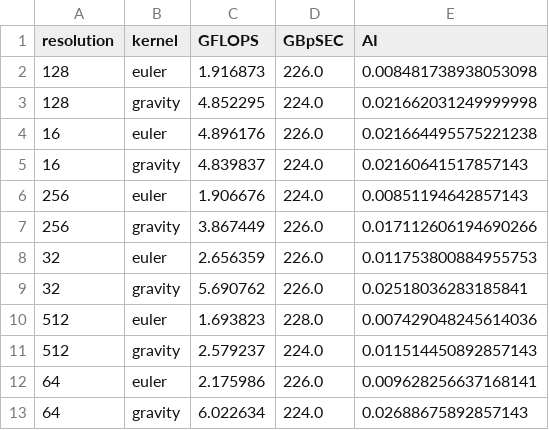
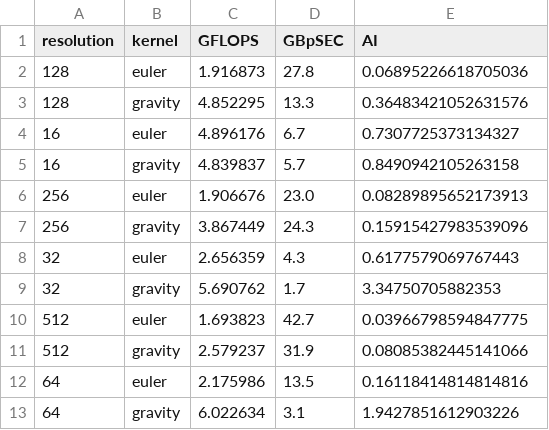
Before and after one commit to cmse822/cmse822-ss25-ss25-cmse822-codex-ss25, a CSV file: projects/project1/agoge_gc_results/agoge_vtune_data.csv, drawn as a sheet.

```diff
--- a/projects/project1/agoge_gc_results/agoge_vtune_data.csv
+++ b/projects/project1/agoge_gc_results/agoge_vtune_data.csv
@@ -1,13 +1,13 @@
 resolution,kernel,GFLOPS,GBpSEC,AI
-128,euler,1.916873,226.0,0.008481738938053098
-128,gravity,4.852295,224.0,0.021662031249999998
-16,euler,4.896176,226.0,0.021664495575221238
-16,gravity,4.839837,224.0,0.02160641517857143
-256,euler,1.906676,224.0,0.00851194642857143
-256,gravity,3.867449,226.0,0.017112606194690266
-32,euler,2.656359,226.0,0.011753800884955753
-32,gravity,5.690762,226.0,0.02518036283185841
-512,euler,1.693823,228.0,0.007429048245614036
-512,gravity,2.579237,224.0,0.011514450892857143
-64,euler,2.175986,226.0,0.009628256637168141
-64,gravity,6.022634,224.0,0.02688675892857143
+128,euler,1.916873,27.8,0.06895226618705036
+128,gravity,4.852295,13.3,0.36483421052631576
+16,euler,4.896176,6.7,0.7307725373134327
+16,gravity,4.839837,5.7,0.8490942105263158
+256,euler,1.906676,23.0,0.08289895652173913
+256,gravity,3.867449,24.3,0.15915427983539096
+32,euler,2.656359,4.3,0.6177579069767443
+32,gravity,5.690762,1.7,3.34750705882353
+512,euler,1.693823,42.7,0.03966798594847775
+512,gravity,2.579237,31.9,0.08085382445141066
+64,euler,2.175986,13.5,0.16118414814814816
+64,gravity,6.022634,3.1,1.9427851612903226
```
Also changed, not shown: 2 other files.
